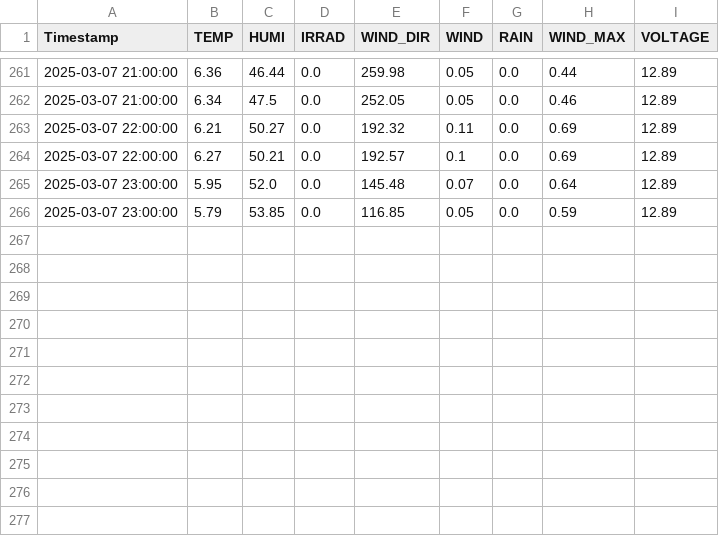
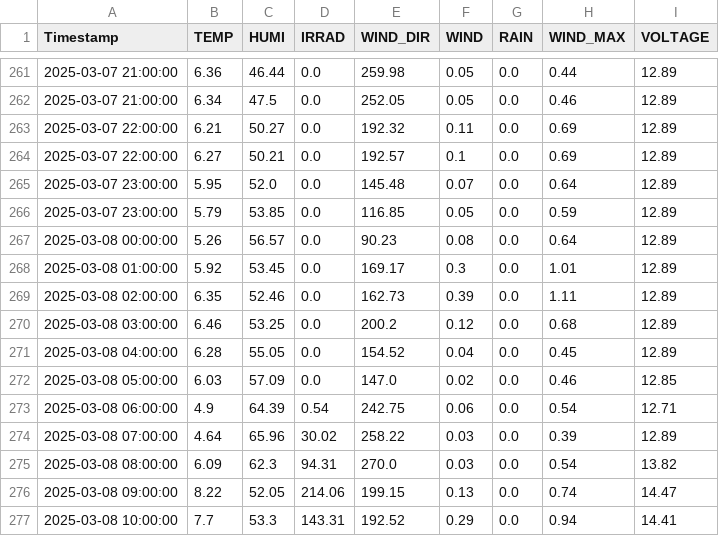
Before and after one commit to sungjoon23/sap2024, a CSV file: hw8/2025-03/2025.03.Jeonju.csv, drawn as a sheet; only a part is shown, gaps mark what is left out; the diff names each change by its address in the sheet, - before the commit and + after, or states it on an @@ line.

Commit message:
Add hourly AWS weather data

```diff
--- a/hw8/2025-03/2025.03.Jeonju.csv
+++ b/hw8/2025-03/2025.03.Jeonju.csv
+row 267: 2025-03-08 00:00:00 | 5.26 | 56.57 | 0.0 | 90.23 | 0.08 | 0.0 | 0.64 | 12.89
+row 268: 2025-03-08 01:00:00 | 5.92 | 53.45 | 0.0 | 169.17 | 0.3 | 0.0 | 1.01 | 12.89
+row 269: 2025-03-08 02:00:00 | 6.35 | 52.46 | 0.0 | 162.73 | 0.39 | 0.0 | 1.11 | 12.89
+row 270: 2025-03-08 03:00:00 | 6.46 | 53.25 | 0.0 | 200.2 | 0.12 | 0.0 | 0.68 | 12.89
+row 271: 2025-03-08 04:00:00 | 6.28 | 55.05 | 0.0 | 154.52 | 0.04 | 0.0 | 0.45 | 12.89
+row 272: 2025-03-08 05:00:00 | 6.03 | 57.09 | 0.0 | 147.0 | 0.02 | 0.0 | 0.46 | 12.85
+row 273: 2025-03-08 06:00:00 | 4.9 | 64.39 | 0.54 | 242.75 | 0.06 | 0.0 | 0.54 | 12.71
+row 274: 2025-03-08 07:00:00 | 4.64 | 65.96 | 30.02 | 258.22 | 0.03 | 0.0 | 0.39 | 12.89
+row 275: 2025-03-08 08:00:00 | 6.09 | 62.3 | 94.31 | 270.0 | 0.03 | 0.0 | 0.54 | 13.82
+row 276: 2025-03-08 09:00:00 | 8.22 | 52.05 | 214.06 | 199.15 | 0.13 | 0.0 | 0.74 | 14.47
+row 277: 2025-03-08 10:00:00 | 7.7 | 53.3 | 143.31 | 192.52 | 0.29 | 0.0 | 0.94 | 14.41
```
